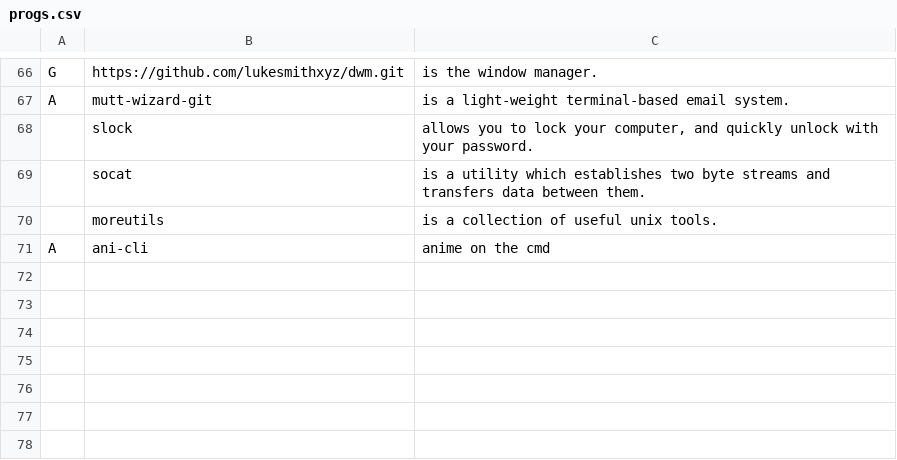
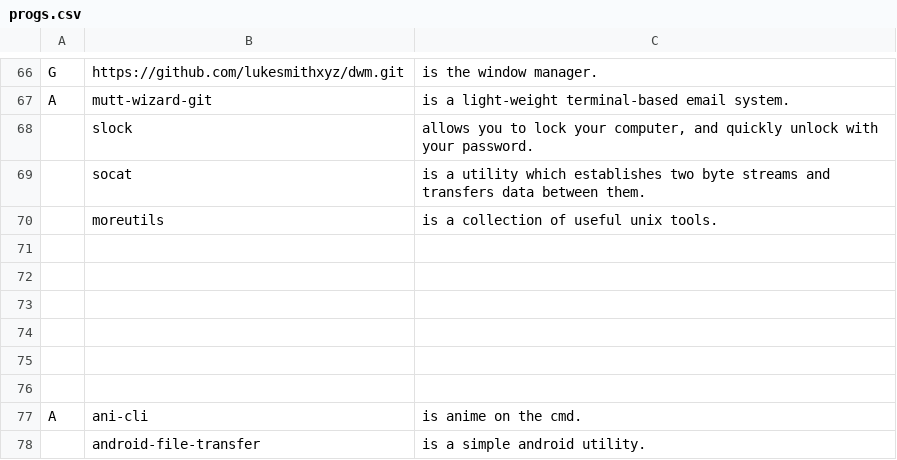
Before and after one commit to aj10k/LARBS, a CSV file: static/progs.csv, drawn as a sheet; only a part is shown, gaps mark what is left out.

Commit message:
test 2

```diff
--- a/static/progs.csv
+++ b/static/progs.csv
@@ -70,2 +70,9 @@ A,mutt-wizard-git,"is a light-weight terminal-based email system."
 ,moreutils,"is a collection of useful unix tools."
-A,ani-cli,"anime on the cmd"
+
+
+
+
+
+
+A,ani-cli,"is anime on the cmd."
+,android-file-transfer,"is a simple android utility."
```
